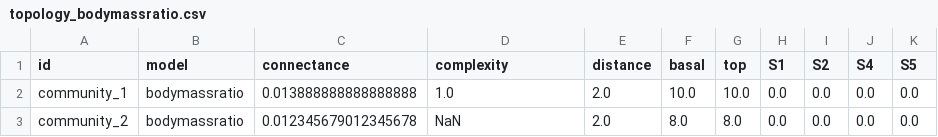
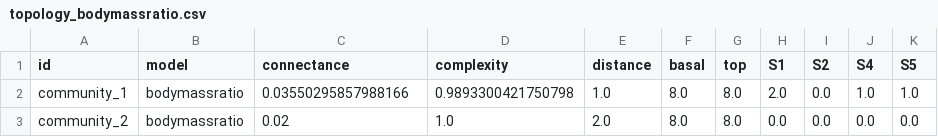
Before and after one commit to BecksLab/do_i_wanna_paleo, a CSV file: data/processed/topology_bodymassratio.csv, drawn as a sheet.

```diff
--- a/data/processed/topology_bodymassratio.csv
+++ b/data/processed/topology_bodymassratio.csv
@@ -1,3 +1,3 @@
 id,model,connectance,complexity,distance,basal,top,S1,S2,S4,S5
-community_1,bodymassratio,0.013888888888888888,1.0,2.0,10.0,10.0,0.0,0.0,0.0,0.0
-community_2,bodymassratio,0.012345679012345678,NaN,2.0,8.0,8.0,0.0,0.0,0.0,0.0
+community_1,bodymassratio,0.03550295857988166,0.9893300421750798,1.0,8.0,8.0,2.0,0.0,1.0,1.0
+community_2,bodymassratio,0.02,1.0,2.0,8.0,8.0,0.0,0.0,0.0,0.0
```
Also changed, not shown: data/processed/topology_niche.csv, data/processed/topology_pfim.csv, 2 other files.
